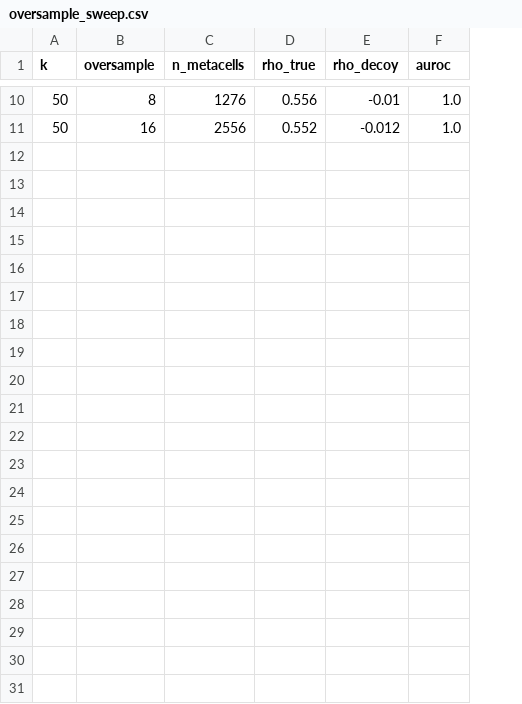
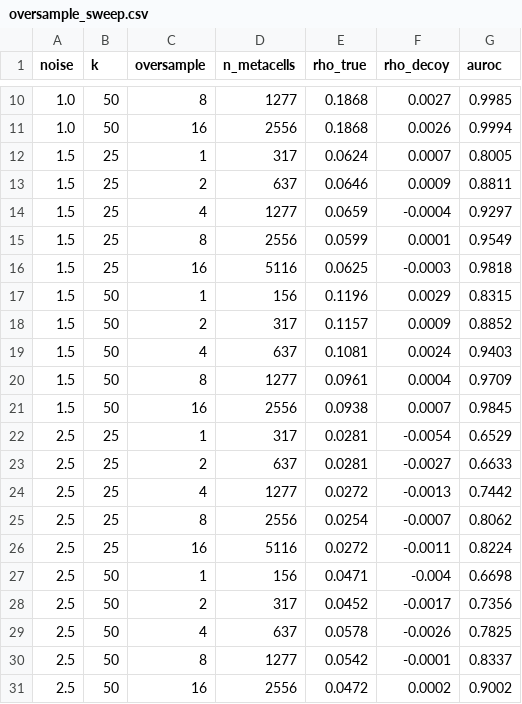
Before and after one commit to brauntp/scenicplus-healthy-ref, a CSV file: docs/oversample_sweep.csv, drawn as a sheet; only a part is shown, gaps mark what is left out; addresses are those after the commit; the diff covers the shown part only; the diff names each change by its address in the sheet, - before the commit and + after, or states it on an @@ line.

Commit message:
Close six review findings: stale sweep CSV, dangling flag, wrong attributions
The material one: docs/oversample_sweep.csv was the FIRST, saturated version of
the sweep (AUROC 0.9996-1.0 everywhere, no noise column) while the figure and
every quoted number came from a harder-regime sweep held only in kernel memory.
The committed CSV could not have produced the committed figure. Root cause: the
sweep had no script behind it, so there was nothing to re-run.

* docs/benchmark_oversample.py -- reproducible generator for BOTH sweeps. The
  ranking sweep (noise x k x oversample) and a separate pure-null calibration
  sweep, since they answer different questions: whether oversampling improves
  ranking, and whether it corrupts naive significance. Regenerates
  oversample_sweep.csv, oversample_null.csv and oversampling_tradeoff.png. The
  figure is now rendered from the CSVs, so the three cannot drift again.

  Re-running changed the numbers -- the in-memory sweep is not recoverable, so
  these are the ones that ship. Conclusion unchanged and now sharper: at k=50,
  noise 2.5, AUROC 0.6698 -> 0.9002 as oversample goes 1 -> 16 while median rho
  on true links stays flat (0.0471 -> 0.0472); under a pure null the naive
  p<0.05 rate rises 0.056 -> 0.338 and p<0.001 0.000 -> 0.100.

* The oversampling_caveat written into every .h5mu's provenance carried the old
  numbers. Corrected and verified programmatically against both CSVs.

* --oversample help text pointed at a --help-stats flag that never existed. Now
  points at independent_metacell_equiv and the benchmark script.

Three attribution corrections -- the facts were right, the sources were not:

* RUNBOOK.md credited the flat jobs/<name>_%j log scheme to cluster.yaml, which
  actually uses the nested jobs/{rule}/{rule}_%j.*. The flat scheme comes from
  run_pipeline_conda.sh. Both now cited.

* pairing.sbatch claimed the lab README warns that SLURM silently discards
  output when jobs/ is missing. The README instructs creating jobs/; the
  silent-discard consequence is SLURM's behaviour, not a README statement.

* qc_paired.sbatch quoted ~81 GB in one line and 92G in the next as if they were
  the same earlier calculation. They were the same derivation at different
  stages. The header now shows the arithmetic: 40.4 GB resident, 80.7 GB with
  one transient copy, 92.9 GB with allocator headroom, hence 96G.

```diff
--- a/docs/oversample_sweep.csv
+++ b/docs/oversample_sweep.csv
+column A (noise), rows 10-11: 1.0 | 1.0
-D10 (n_metacells): 1276
+D10 (n_metacells): 1277
-E10 (rho_true): 0.556
+E10 (rho_true): 0.1868
-F10 (rho_decoy): -0.01
+F10 (rho_decoy): 0.0027
-G10 (auroc): 1.0
+G10 (auroc): 0.9985
-E11 (rho_true): 0.552
+E11 (rho_true): 0.1868
-F11 (rho_decoy): -0.012
+F11 (rho_decoy): 0.0026
-G11 (auroc): 1.0
+G11 (auroc): 0.9994
+row 12: 1.5 | 25 | 1 | 317 | 0.0624 | 0.0007 | 0.8005
+row 13: 1.5 | 25 | 2 | 637 | 0.0646 | 0.0009 | 0.8811
+row 14: 1.5 | 25 | 4 | 1277 | 0.0659 | -0.0004 | 0.9297
+row 15: 1.5 | 25 | 8 | 2556 | 0.0599 | 0.0001 | 0.9549
+row 16: 1.5 | 25 | 16 | 5116 | 0.0625 | -0.0003 | 0.9818
+row 17: 1.5 | 50 | 1 | 156 | 0.1196 | 0.0029 | 0.8315
+row 18: 1.5 | 50 | 2 | 317 | 0.1157 | 0.0009 | 0.8852
+row 19: 1.5 | 50 | 4 | 637 | 0.1081 | 0.0024 | 0.9403
+row 20: 1.5 | 50 | 8 | 1277 | 0.0961 | 0.0004 | 0.9709
+row 21: 1.5 | 50 | 16 | 2556 | 0.0938 | 0.0007 | 0.9845
+row 22: 2.5 | 25 | 1 | 317 | 0.0281 | -0.0054 | 0.6529
+row 23: 2.5 | 25 | 2 | 637 | 0.0281 | -0.0027 | 0.6633
+row 24: 2.5 | 25 | 4 | 1277 | 0.0272 | -0.0013 | 0.7442
+row 25: 2.5 | 25 | 8 | 2556 | 0.0254 | -0.0007 | 0.8062
+row 26: 2.5 | 25 | 16 | 5116 | 0.0272 | -0.0011 | 0.8224
+row 27: 2.5 | 50 | 1 | 156 | 0.0471 | -0.004 | 0.6698
+row 28: 2.5 | 50 | 2 | 317 | 0.0452 | -0.0017 | 0.7356
+row 29: 2.5 | 50 | 4 | 637 | 0.0578 | -0.0026 | 0.7825
+row 30: 2.5 | 50 | 8 | 1277 | 0.0542 | -0.0001 | 0.8337
+row 31: 2.5 | 50 | 16 | 2556 | 0.0472 | 0.0002 | 0.9002
```
Also changed, not shown: 30 edited cells elsewhere in this file, 7 other files.
